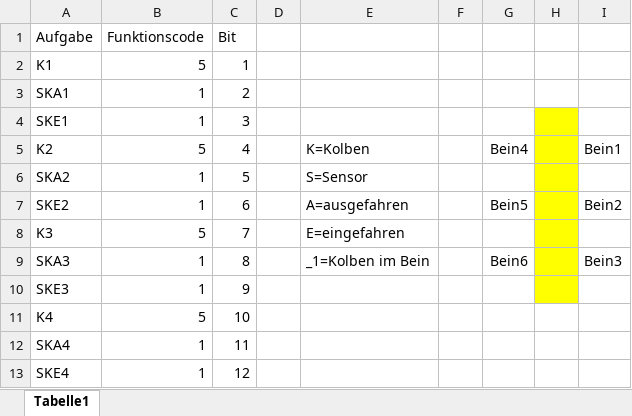
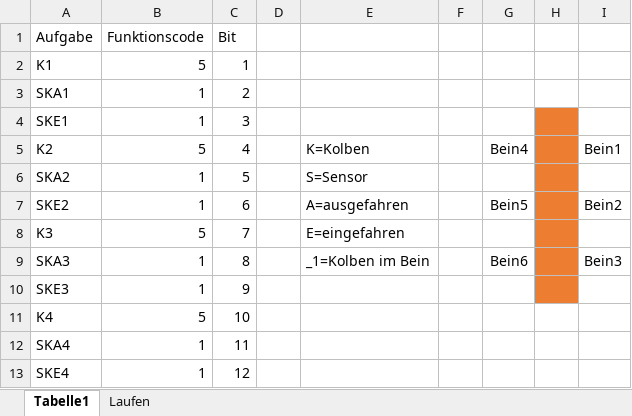
Before and after one commit to KaiKiehl/Projektwoche_2019_IT-Projekt, an Excel workbook: CRAB.xlsx, sheet Tabelle1, drawn as a sheet; only a part is shown; values as stored, in another font and other column widths than the file's, no borders; the diff names each change by its address in the sheet, - before the commit and + after, or states it on an @@ line.

```diff
--- a/CRAB.xlsx (sheet Tabelle1)
+++ b/CRAB.xlsx (sheet Tabelle1)
+sheet tab: Laufen
-H4:H10 fill: #FFFF00
+H4:H10 fill: #ED7D31
```
